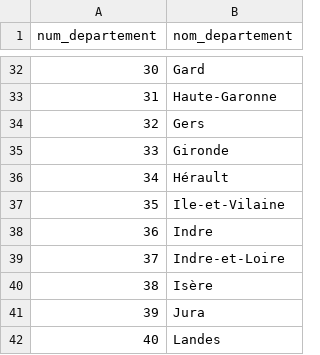
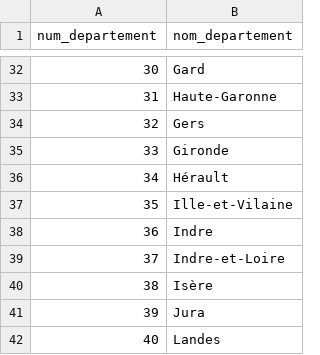
Before and after one commit to YanisFouad/alaizh-breizh, a CSV file: common/database/departement.csv, drawn as a sheet; only a part is shown, gaps mark what is left out.

```diff
--- a/common/database/departement.csv
+++ b/common/database/departement.csv
@@ -36,3 +36,3 @@ num_departement,nom_departement
 34,Hérault
-35,Ile-et-Vilaine
+35,Ille-et-Vilaine
 36,Indre
```
Also changed, not shown: 9 other files.
